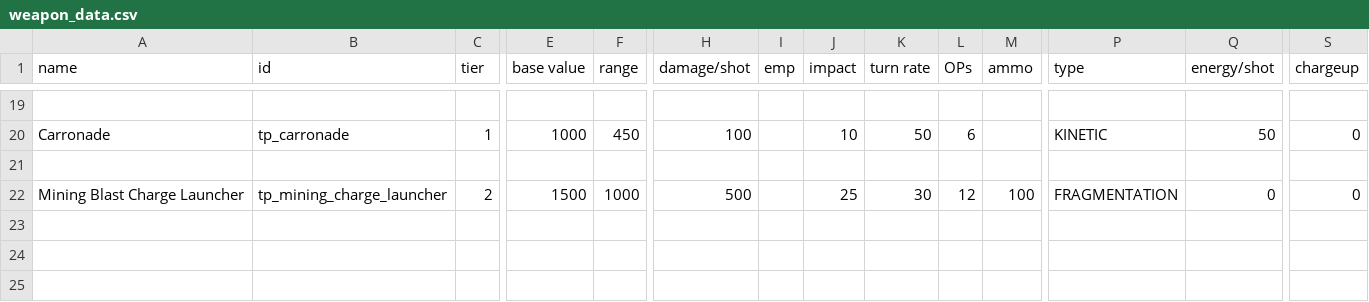
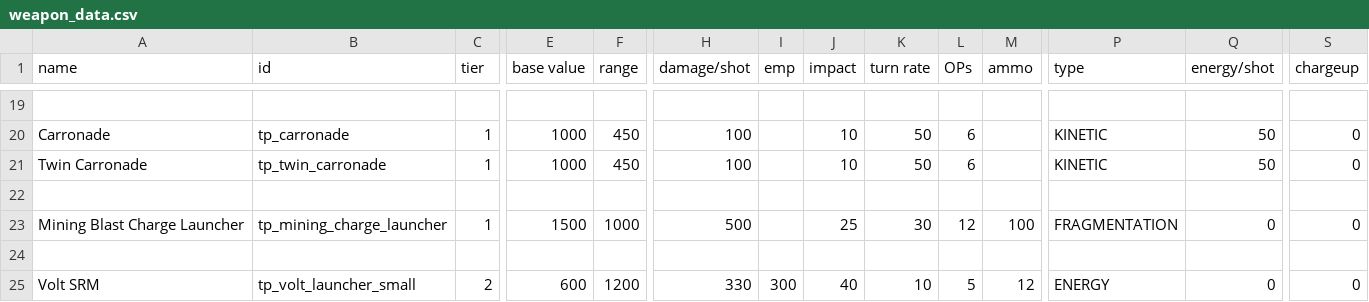
Before and after one commit to Auraekon/TerriblePirates, a CSV file: data/weapons/weapon_data.csv, drawn as a sheet; only a part is shown, gaps mark what is left out; addresses are those after the commit; rows hold the shown columns only; the diff names each change by its address in the sheet, - before the commit and + after, or states it on an @@ line.

Commit message:
feat(Volt SRM): added the weapon Volt SRM

```diff
--- a/data/weapons/weapon_data.csv
+++ b/data/weapons/weapon_data.csv
+row 21: Twin Carronade | tp_twin_carronade | 1 | 1000 | 450 | 100 |  | 10 | 50 | 6 |  | KINETIC | 50 | 0
-C23 (tier): 2
+C23 (tier): 1
+row 24: (empty)
+row 25: Volt SRM | tp_volt_launcher_small | 2 | 600 | 1200 | 330 | 300 | 40 | 10 | 5 | 12 | ENERGY | 0 | 0
```
Also changed, not shown: 11 other files.
